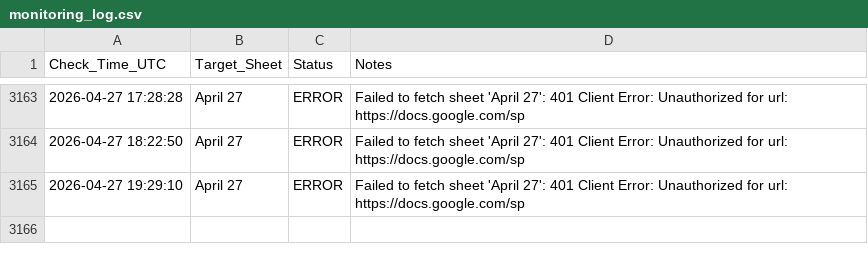
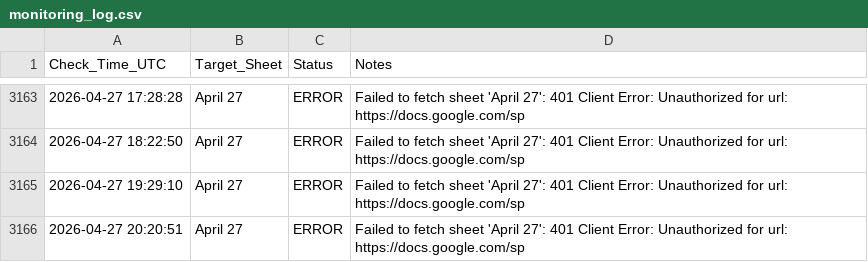
Before and after one commit to Yashwanth9394/sheet-notifier, a CSV file: monitoring_log.csv, drawn as a sheet; only a part is shown, gaps mark what is left out; the diff names each change by its address in the sheet, - before the commit and + after, or states it on an @@ line.

Commit message:
📈 Update sheet availability log

```diff
--- a/monitoring_log.csv
+++ b/monitoring_log.csv
+row 3166: 2026-04-27 20:20:51 | April 27 | ERROR | Failed to fetch sheet 'April 27': 401 Client Error: Unauthorized for url: https://docs.google.com/sp
```
